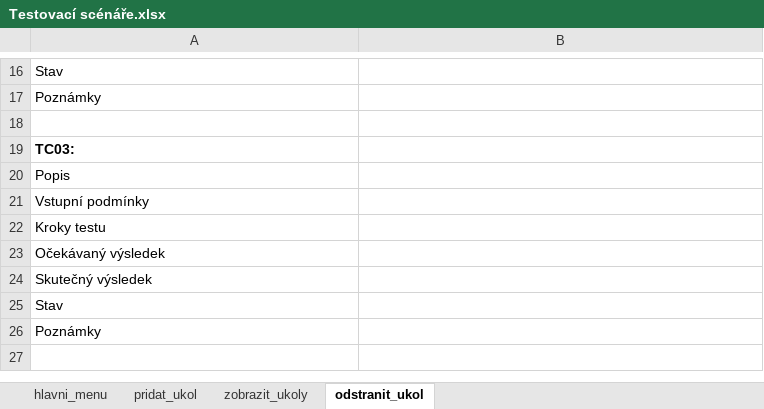
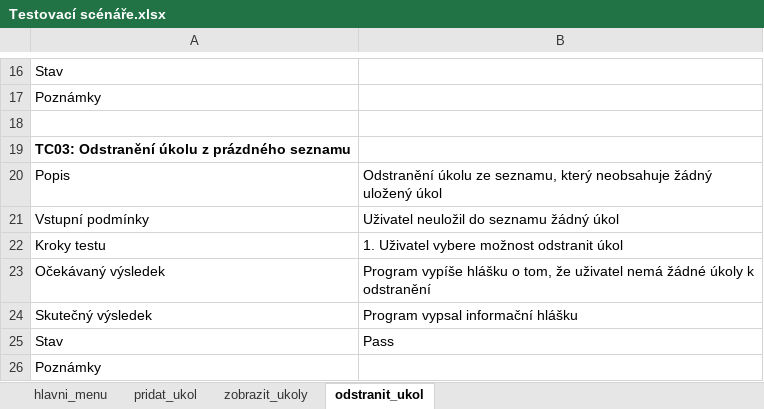
Before and after one commit to sochors/Task-manager, an Excel workbook: Testovací scénáře.xlsx, sheet odstranit_ukol, drawn as a sheet; only a part is shown, gaps mark what is left out; values as stored, in another font and other column widths than the file's, no borders; the diff names each change by its address in the sheet, - before the commit and + after, or states it on an @@ line.

```diff
--- a/Testovací scénáře.xlsx (sheet odstranit_ukol)
+++ b/Testovací scénáře.xlsx (sheet odstranit_ukol)
-A19: TC03:
+A19: TC03: Odstranění úkolu z prázdného seznamu
-B20: (empty)
+B20: Odstranění úkolu ze seznamu, který neobsahuje žádný uložený úkol
-B21: (empty)
+B21: Uživatel neuložil do seznamu žádný úkol
-B22: (empty)
+B22: 1. Uživatel vybere možnost odstranit úkol
-B23: (empty)
+B23: Program vypíše hlášku o tom, že uživatel nemá žádné úkoly k odstranění
-B24: (empty)
+B24: Program vypsal informační hlášku
-B25: (empty)
+B25: Pass
```
Also changed, not shown: sheet hlavni_menu, sheet zobrazit_ukoly, sheet pridat_ukol, 1 other file.
